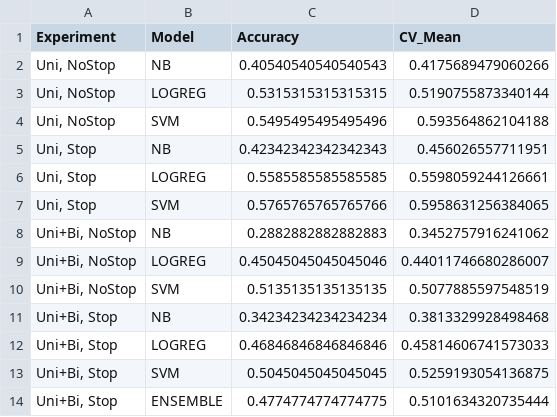
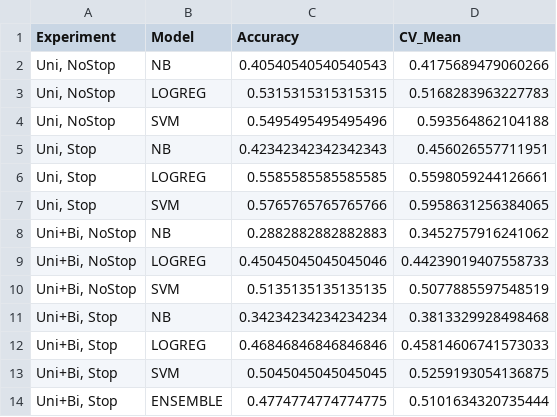
Before and after one commit to vishal171104/AICustomerSupportclassifier, a CSV file: reports/priority_experiments.csv, drawn as a sheet.

```diff
--- a/reports/priority_experiments.csv
+++ b/reports/priority_experiments.csv
@@ -2,3 +2,3 @@ Experiment,Model,Accuracy,CV_Mean
 "Uni, NoStop",NB,0.40540540540540543,0.4175689479060266
-"Uni, NoStop",LOGREG,0.5315315315315315,0.5190755873340144
+"Uni, NoStop",LOGREG,0.5315315315315315,0.5168283963227783
 "Uni, NoStop",SVM,0.5495495495495496,0.593564862104188
@@ -8,3 +8,3 @@ Experiment,Model,Accuracy,CV_Mean
 "Uni+Bi, NoStop",NB,0.2882882882882883,0.3452757916241062
-"Uni+Bi, NoStop",LOGREG,0.45045045045045046,0.44011746680286007
+"Uni+Bi, NoStop",LOGREG,0.45045045045045046,0.44239019407558733
 "Uni+Bi, NoStop",SVM,0.5135135135135135,0.5077885597548519
```
Also changed, not shown: 44 other files.
